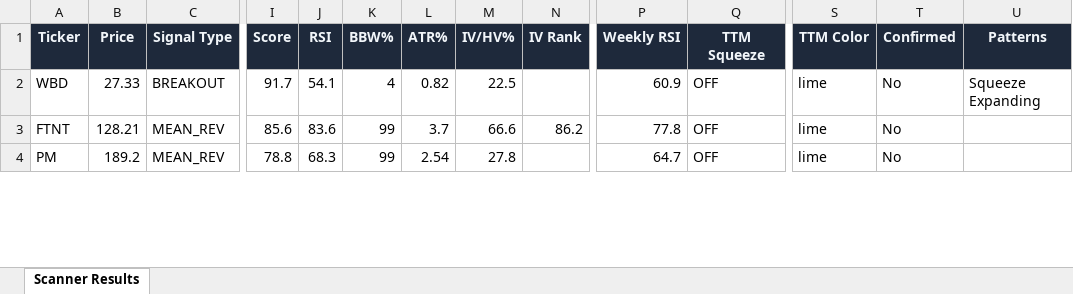
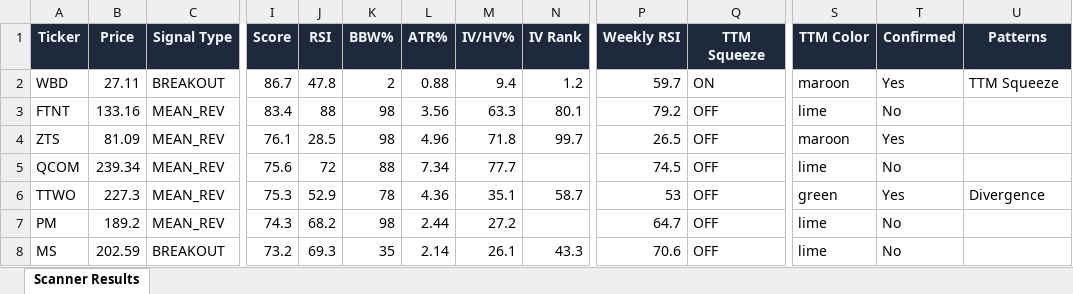
Before and after one commit to 6000rr4n/BM-screener, an Excel workbook: output/scanner_results.xlsx, sheet Scanner Results, drawn as a sheet; only a part is shown, gaps mark what is left out; values as stored, in another font and other column widths than the file's, no borders; addresses are those after the commit; rows hold the shown columns only; the diff covers the shown part only; the diff names each change by its address in the sheet, - before the commit and + after, or states it on an @@ line.

```diff
--- a/output/scanner_results.xlsx (sheet Scanner Results)
+++ b/output/scanner_results.xlsx (sheet Scanner Results)
-B2 (Price): 27.33
+B2 (Price): 27.11
-I2 (Score): 91.7
+I2 (Score): 86.7
-J2 (RSI): 54.1
+J2 (RSI): 47.8
-K2 (BBW%): 4
+K2 (BBW%): 2
-L2 (ATR%): 0.82
+L2 (ATR%): 0.88
-M2 (IV/HV%): 22.5
+M2 (IV/HV%): 9.4
-N2 (IV Rank): (empty)
+N2 (IV Rank): 1.2
-P2 (Weekly RSI): 60.9
+P2 (Weekly RSI): 59.7
-Q2 (TTM Squeeze): OFF
+Q2 (TTM Squeeze): ON
-S2 (TTM Color): lime
+S2 (TTM Color): maroon
-T2 (Confirmed): No
+T2 (Confirmed): Yes
-U2 (Patterns): Squeeze Expanding
+U2 (Patterns): TTM Squeeze
-B3 (Price): 128.21
+B3 (Price): 133.16
-I3 (Score): 85.6
+I3 (Score): 83.4
-J3 (RSI): 83.6
+J3 (RSI): 88
-K3 (BBW%): 99
+K3 (BBW%): 98
-L3 (ATR%): 3.7
+L3 (ATR%): 3.56
-M3 (IV/HV%): 66.6
+M3 (IV/HV%): 63.3
-N3 (IV Rank): 86.2
+N3 (IV Rank): 80.1
-P3 (Weekly RSI): 77.8
+P3 (Weekly RSI): 79.2
+row 4: ZTS | 81.09 | MEAN_REV | 76.1 | 28.5 | 98 | 4.96 | 71.8 | 99.7 | 26.5 | OFF | maroon | Yes
+row 5: QCOM | 239.34 | MEAN_REV | 75.6 | 72 | 88 | 7.34 | 77.7 |  | 74.5 | OFF | lime | No
+row 6: TTWO | 227.3 | MEAN_REV | 75.3 | 52.9 | 78 | 4.36 | 35.1 | 58.7 | 53 | OFF | green | Yes | Divergence
-I7 (Score): 78.8
+I7 (Score): 74.3
-J7 (RSI): 68.3
+J7 (RSI): 68.2
-K7 (BBW%): 99
+K7 (BBW%): 98
-L7 (ATR%): 2.54
+L7 (ATR%): 2.44
-M7 (IV/HV%): 27.8
+M7 (IV/HV%): 27.2
+row 8: MS | 202.59 | BREAKOUT | 73.2 | 69.3 | 35 | 2.14 | 26.1 | 43.3 | 70.6 | OFF | lime | No
```
Also changed, not shown: 3 added rows, 15 removed rows and 121 edited cells elsewhere in this sheet, 1 other file.
